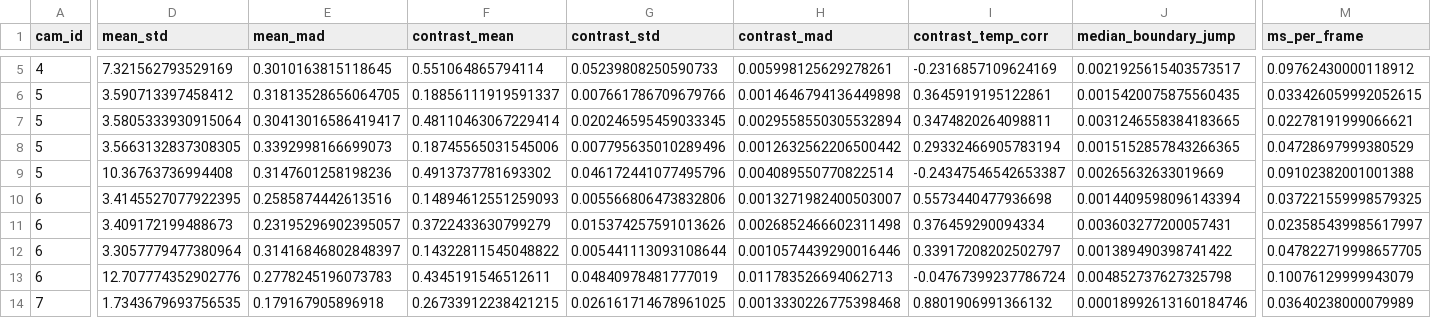
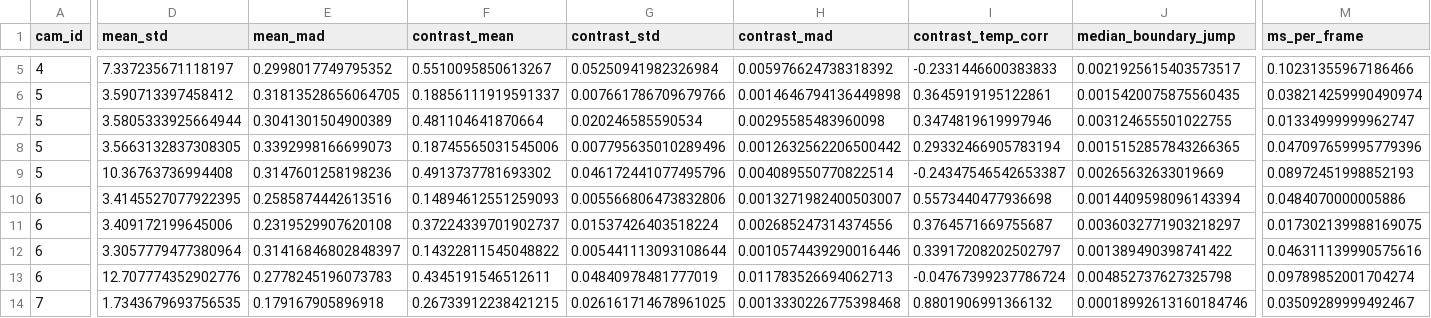
Before and after one commit to OpenwaterHealth/openmotion-bloodflow-app, a CSV file: sandbox/dark-correction-research/outputs/20260520_191204/metrics_summary.csv, drawn as a sheet; only a part is shown, gaps mark what is left out; the diff covers the shown part only; the diff names each change by its address in the sheet, - before the commit and + after, or states it on an @@ line.

```diff
--- a/sandbox/dark-correction-research/outputs/20260520_191204/metrics_summary.csv
+++ b/sandbox/dark-correction-research/outputs/20260520_191204/metrics_summary.csv
-D5 (mean_std): 7.321562793529169
+D5 (mean_std): 7.337235671118197
-E5 (mean_mad): 0.3010163815118645
+E5 (mean_mad): 0.2998017749795352
-F5 (contrast_mean): 0.551064865794114
+F5 (contrast_mean): 0.5510095850613267
-G5 (contrast_std): 0.05239808250590733
+G5 (contrast_std): 0.05250941982326984
-H5 (contrast_mad): 0.005998125629278261
+H5 (contrast_mad): 0.005976624738318392
-I5 (contrast_temp_corr): -0.2316857109624169
+I5 (contrast_temp_corr): -0.2331446600383833
-M5 (ms_per_frame): 0.09762430000118912
+M5 (ms_per_frame): 0.10231355967186466
-M6 (ms_per_frame): 0.033426059992052615
+M6 (ms_per_frame): 0.038214259990490974
-D7 (mean_std): 3.5805333930915064
+D7 (mean_std): 3.5805333925664944
-E7 (mean_mad): 0.30413016586419417
+E7 (mean_mad): 0.3041301504900389
-F7 (contrast_mean): 0.48110463067229414
+F7 (contrast_mean): 0.481104641870664
-G7 (contrast_std): 0.020246595459033345
+G7 (contrast_std): 0.020246585590534
-H7 (contrast_mad): 0.0029558550305532894
+H7 (contrast_mad): 0.00295585483960098
-I7 (contrast_temp_corr): 0.3474820264098811
+I7 (contrast_temp_corr): 0.3474819619997946
-J7 (median_boundary_jump): 0.0031246558384183665
+J7 (median_boundary_jump): 0.003124655501022755
-M7 (ms_per_frame): 0.02278191999066621
+M7 (ms_per_frame): 0.01334999999962747
-M8 (ms_per_frame): 0.04728697999380529
+M8 (ms_per_frame): 0.047097659995779396
-M9 (ms_per_frame): 0.09102382001001388
+M9 (ms_per_frame): 0.08972451998852193
-M10 (ms_per_frame): 0.037221559998579325
+M10 (ms_per_frame): 0.0484070000005886
-D11 (mean_std): 3.409172199488673
+D11 (mean_std): 3.409172199645006
-E11 (mean_mad): 0.23195296902395057
+E11 (mean_mad): 0.2319529907620108
-F11 (contrast_mean): 0.3722433630799279
+F11 (contrast_mean): 0.37224339701902737
-G11 (contrast_std): 0.015374257591013626
+G11 (contrast_std): 0.01537426403518224
-H11 (contrast_mad): 0.0026852466602311498
+H11 (contrast_mad): 0.002685247314374556
-I11 (contrast_temp_corr): 0.376459290094334
+I11 (contrast_temp_corr): 0.3764571669755687
-J11 (median_boundary_jump): 0.003603277200057431
+J11 (median_boundary_jump): 0.0036032771903218297
-M11 (ms_per_frame): 0.023585439985617997
+M11 (ms_per_frame): 0.017302139988169075
-M12 (ms_per_frame): 0.047822719998657705
+M12 (ms_per_frame): 0.046311139990575616
-M13 (ms_per_frame): 0.10076129999943079
+M13 (ms_per_frame): 0.09789852001704274
-M14 (ms_per_frame): 0.03640238000079989
+M14 (ms_per_frame): 0.03509289999492467
```
Also changed, not shown: 40 edited cells elsewhere in this file, 5 other files.
